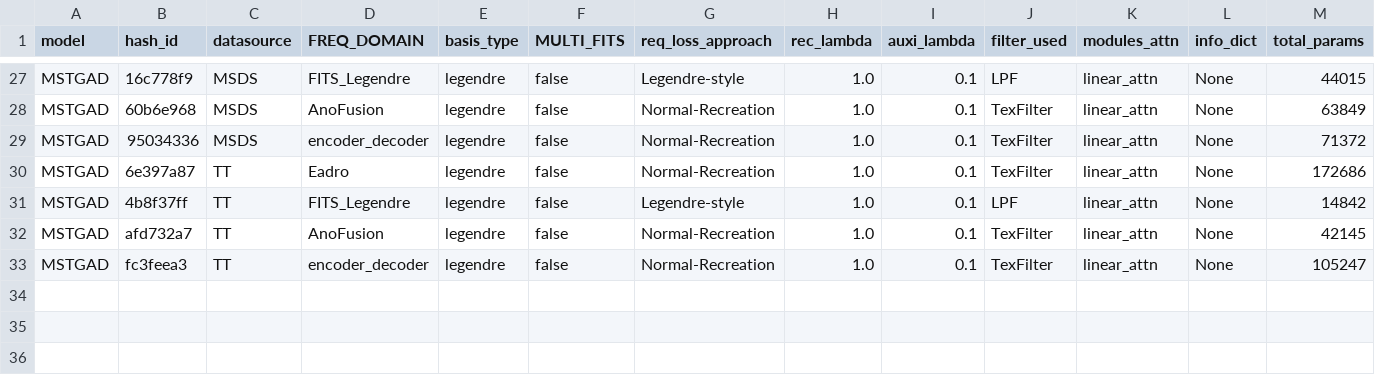
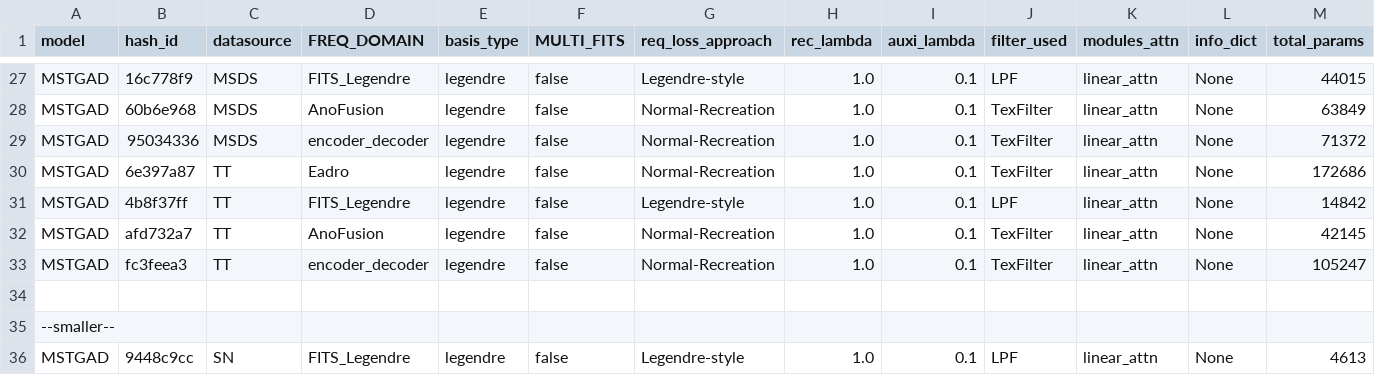
Before and after one commit to theamrzaki/MicroService_Twin_Original, a CSV file: result_journal/result_RQ1_benchmark.csv, drawn as a sheet; only a part is shown, gaps mark what is left out; rows hold the shown columns only; the diff names each change by its address in the sheet, - before the commit and + after, or states it on an @@ line.

Commit message:
(SN works with my model)

```diff
--- a/result_journal/result_RQ1_benchmark.csv
+++ b/result_journal/result_RQ1_benchmark.csv
+row 34: (empty)
+row 35: --smaller--
+row 36: MSTGAD | 9448c9cc | SN | FITS_Legendre | legendre | false | Legendre-style | 1.0 | 0.1 | LPF | linear_attn | None | 4613
```
Also changed, not shown: 4 other files.
